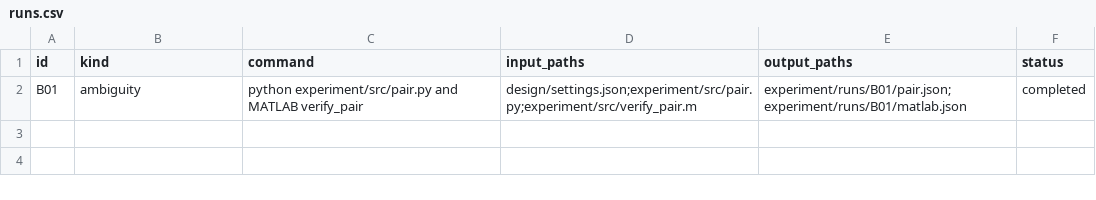
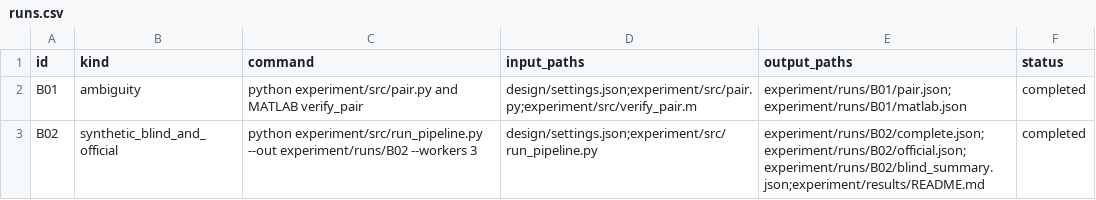
Before and after one commit to Emxy-Yang-2236/UPC_2026, a CSV file: experiment/records/runs.csv, drawn as a sheet.

```diff
--- a/experiment/records/runs.csv
+++ b/experiment/records/runs.csv
@@ -2 +2,2 @@ id,kind,command,input_paths,output_paths,status
 B01,ambiguity,python experiment/src/pair.py and MATLAB verify_pair,design/settings.json;experiment/src/pair.py;experiment/src/verify_pair.m,experiment/runs/B01/pair.json;experiment/runs/B01/matlab.json,completed
+B02,synthetic_blind_and_official,python experiment/src/run_pipeline.py --out experiment/runs/B02 --workers 3,design/settings.json;experiment/src/run_pipeline.py,experiment/runs/B02/complete.json;experiment/runs/B02/official.json;experiment/runs/B02/blind_summary.json;experiment/results/README.md,completed
```
Also changed, not shown: experiment/records/claims.csv, experiment/records/validation.csv, 26 other files.
